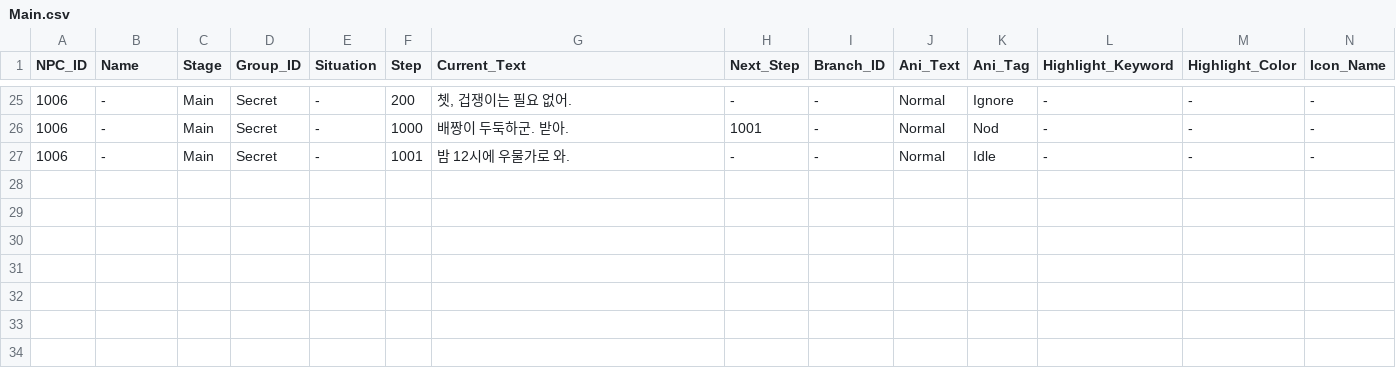
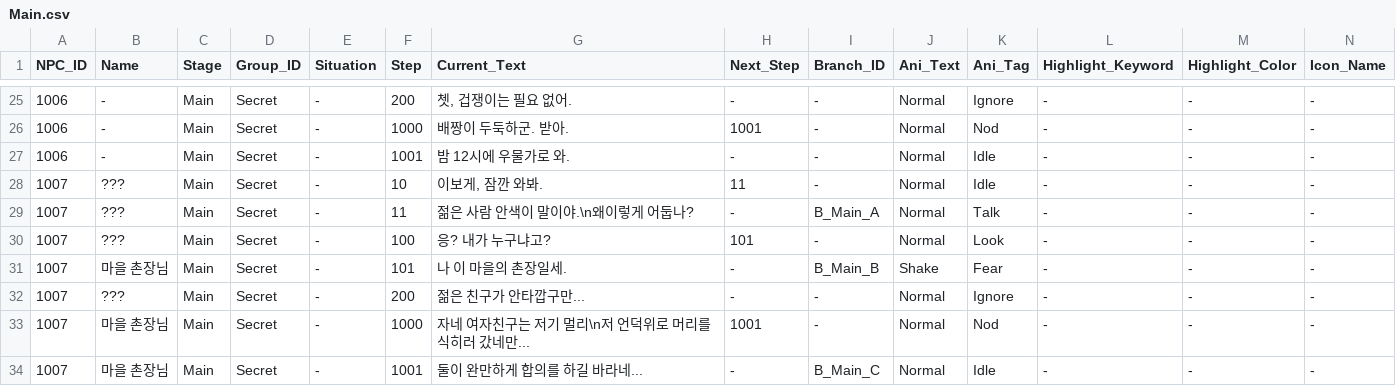
Before and after one commit to mimeman/dung_beetle, a CSV file: Assets/Resources/Data/CSV/Main/Main.csv, drawn as a sheet; only a part is shown, gaps mark what is left out.

Commit message:
# Main UI PostProccessing & Dialogue Text Add

```diff
--- a/Assets/Resources/Data/CSV/Main/Main.csv
+++ b/Assets/Resources/Data/CSV/Main/Main.csv
@@ -27 +27,8 @@ NPC_ID,Name,Stage,Group_ID,Situation,Step,Current_Text,Next_Step,Branch_ID,Ani_T
 1006,-,Main,Secret,-,1001,밤 12시에 우물가로 와.,-,-,Normal,Idle,-,-,-
+1007,???,Main,Secret,-,10,"이보게, 잠깐 와봐.",11,-,Normal,Idle,-,-,-
+1007,???,Main,Secret,-,11,"젊은 사람 안색이 말이야.\n왜이렇게 어둡나?",-,B_Main_A,Normal,Talk,-,-,-
+1007,???,Main,Secret,-,100,"응? 내가 누구냐고?",101,"-",Normal,Look,-,-,-
+1007,마을 촌장님,Main,Secret,-,101,"나 이 마을의 촌장일세.",-,B_Main_B,Shake,Fear,-,-,-
+1007,???,Main,Secret,-,200,"젊은 친구가 안타깝구만...",-,-,Normal,Ignore,-,-,-
+1007,마을 촌장님,Main,Secret,-,1000,"자네 여자친구는 저기 멀리\n저 언덕위로 머리를 식히러 갔네만...",1001,-,Normal,Nod,-,-,-
+1007,마을 촌장님,Main,Secret,-,1001,"둘이 완만하게 합의를 하길 바라네...",-,B_Main_C,Normal,Idle,-,-,-
```
Also changed, not shown: Assets/Resources/Data/CSV/Global/Branch/Branch.csv, 47 other files.
